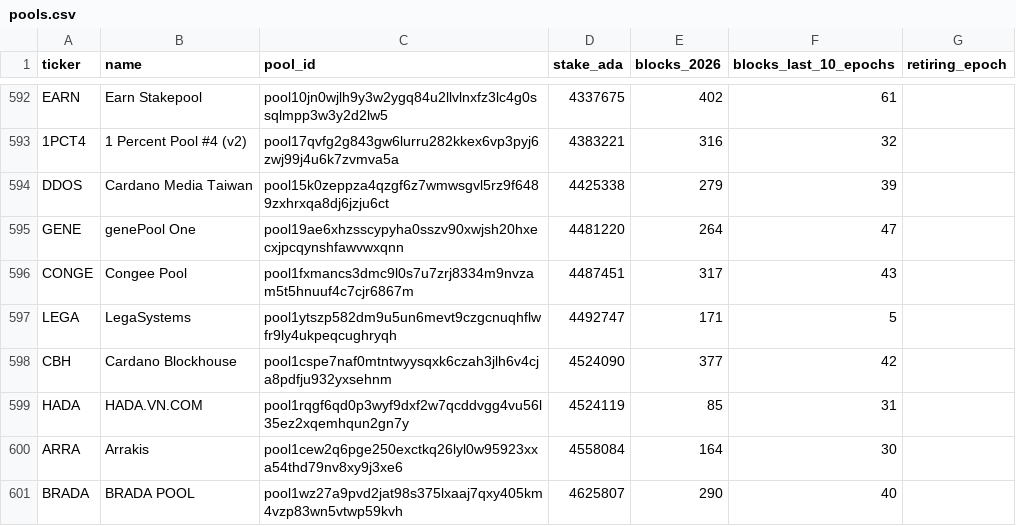
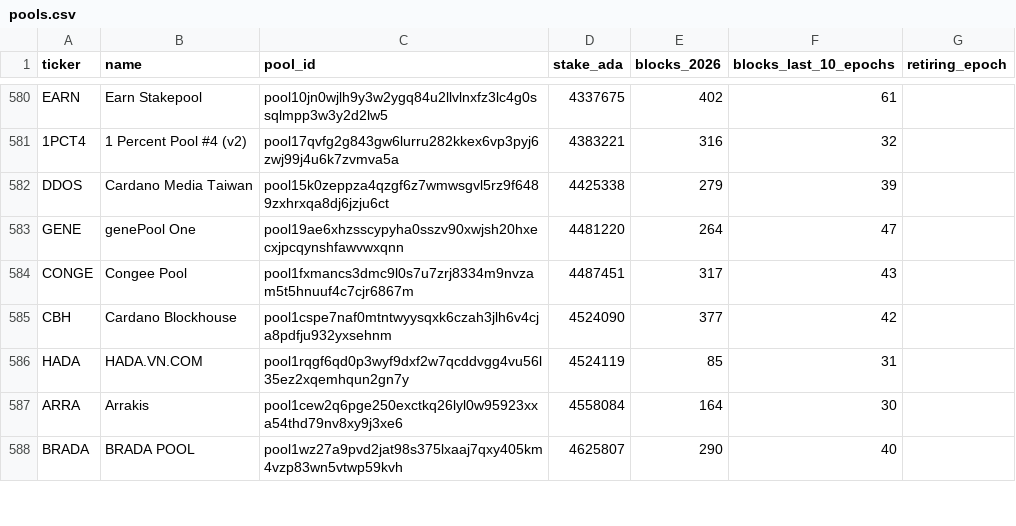
Before and after one commit to GS1973/gs1973.github.io, a CSV file: pools.csv, drawn as a sheet; only a part is shown, gaps mark what is left out; the diff covers the shown part only.

Commit message:
Pool and DRep list: epoch 661, 2026-10-12

```diff
--- a/pools.csv
+++ b/pools.csv
@@ -596,3 +584,2 @@ GENE,genePool One,pool19ae6xhzsscypyha0sszv90xwjsh20hxecxjpcqynshfawvwxqnn,44812
 CONGE,Congee Pool,pool1fxmancs3dmc9l0s7u7zrj8334m9nvzam5t5hnuuf4c7cjr6867m,4487451,317,43,
-LEGA,LegaSystems,pool1ytszp582dm9u5un6mevt9czgcnuqhflwfr9ly4ukpeqcughryqh,4492747,171,5,
 CBH,Cardano Blockhouse,pool1cspe7naf0mtntwyysqxk6czah3jlh6v4cja8pdfju932yxsehnm,4524090,377,42,
```
Also changed, not shown: 12 removed rows and 86 edited cells elsewhere in this file, 2 other files.
